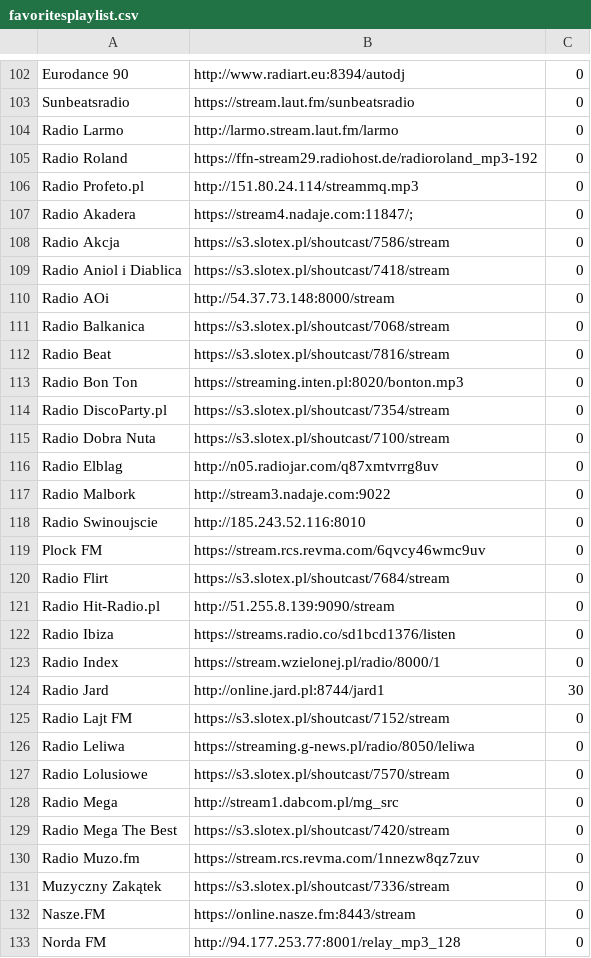
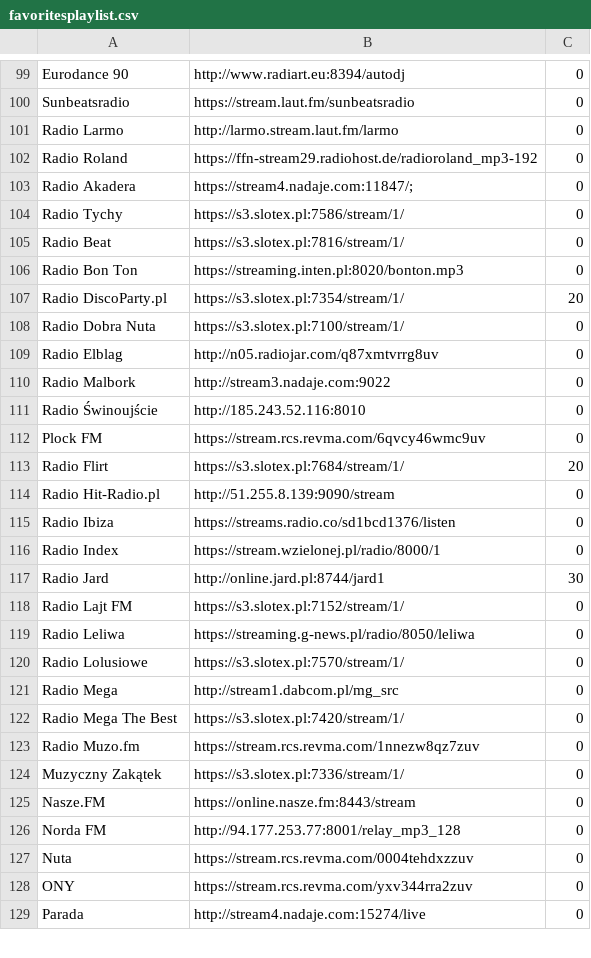
Before and after one commit to V-Jacky/playlist, a CSV file: Banki_yoRadio/favoritesplaylist.csv, drawn as a sheet; only a part is shown, gaps mark what is left out; the shorter side is filled out with more unchanged rows; the diff covers the shown part only.

```diff
--- a/Banki_yoRadio/favoritesplaylist.csv
+++ b/Banki_yoRadio/favoritesplaylist.csv
@@ -105,17 +102,13 @@ Radio Larmo	http://larmo.stream.laut.fm/larmo	0
 Radio Roland	https://ffn-stream29.radiohost.de/radioroland_mp3-192	0	
-Radio Profeto.pl	http://151.80.24.114/streammq.mp3	0	
 Radio Akadera	https://stream4.nadaje.com:11847/;	0	
-Radio Akcja	https://s3.slotex.pl/shoutcast/7586/stream	0	
-Radio Aniol i Diablica	https://s3.slotex.pl/shoutcast/7418/stream	0	
-Radio AOi	http://54.37.73.148:8000/stream	0	
-Radio Balkanica	https://s3.slotex.pl/shoutcast/7068/stream	0	
-Radio Beat	https://s3.slotex.pl/shoutcast/7816/stream	0	
+Radio Tychy	https://s3.slotex.pl:7586/stream/1/	0	
+Radio Beat	https://s3.slotex.pl:7816/stream/1/	0	
 Radio Bon Ton	https://streaming.inten.pl:8020/bonton.mp3	0	
-Radio DiscoParty.pl	https://s3.slotex.pl/shoutcast/7354/stream	0	
-Radio Dobra Nuta	https://s3.slotex.pl/shoutcast/7100/stream	0	
+Radio DiscoParty.pl	https://s3.slotex.pl:7354/stream/1/	20	
+Radio Dobra Nuta	https://s3.slotex.pl:7100/stream/1/	0	
 Radio Elblag	http://n05.radiojar.com/q87xmtvrrg8uv	0	
 Radio Malbork	http://stream3.nadaje.com:9022	0	
-Radio Swinoujscie	http://185.243.52.116:8010	0	
+Radio Świnoujście	http://185.243.52.116:8010	0	
 Plock FM	https://stream.rcs.revma.com/6qvcy46wmc9uv	0	
-Radio Flirt	https://s3.slotex.pl/shoutcast/7684/stream	0	
+Radio Flirt	https://s3.slotex.pl:7684/stream/1/	20	
 Radio Hit-Radio.pl	http://51.255.8.139:9090/stream	0	
@@ -124,9 +117,9 @@ Radio Index	https://stream.wzielonej.pl/radio/8000/1	0
 Radio Jard	http://online.jard.pl:8744/jard1	30	
-Radio Lajt FM	https://s3.slotex.pl/shoutcast/7152/stream	0	
+Radio Lajt FM	https://s3.slotex.pl:7152/stream/1/	0	
 Radio Leliwa	https://streaming.g-news.pl/radio/8050/leliwa	0	
-Radio Lolusiowe	https://s3.slotex.pl/shoutcast/7570/stream	0	
+Radio Lolusiowe	https://s3.slotex.pl:7570/stream/1/	0	
 Radio Mega	http://stream1.dabcom.pl/mg_src	0	
-Radio Mega The Best	https://s3.slotex.pl/shoutcast/7420/stream	0	
+Radio Mega The Best	https://s3.slotex.pl:7420/stream/1/	0	
 Radio Muzo.fm	https://stream.rcs.revma.com/1nnezw8qz7zuv	0	
-Muzyczny Zakątek	https://s3.slotex.pl/shoutcast/7336/stream	0	
+Muzyczny Zakątek	https://s3.slotex.pl:7336/stream/1/	0	
 Nasze.FM	https://online.nasze.fm:8443/stream	0	
```
Also changed, not shown: 14 added rows, 4 removed rows and 7 edited cells elsewhere in this file.
